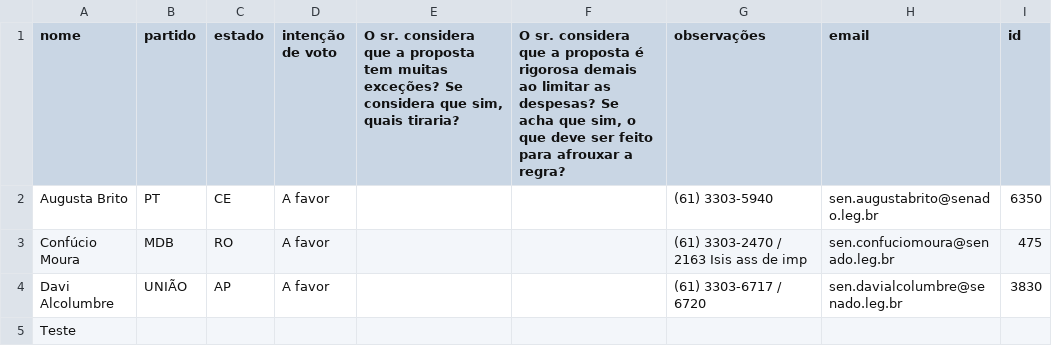
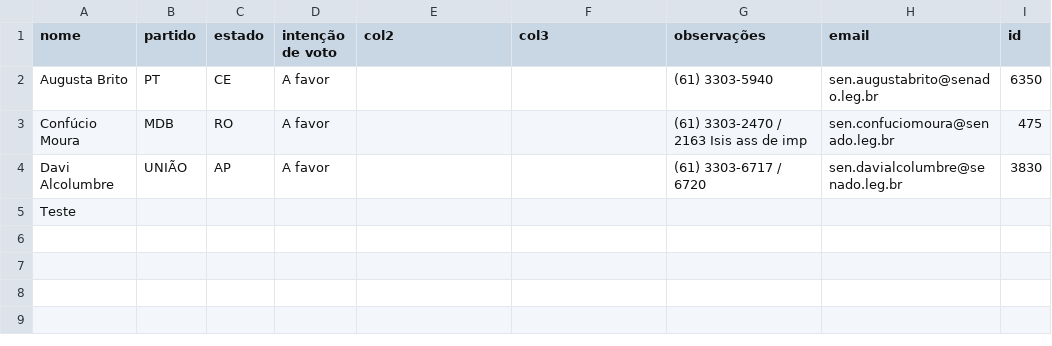
Before and after one commit to fhrsales/ecommerceATBL, a CSV file: produtos.csv, drawn as a sheet.

Commit message:
Atualização do arquivo CSV

```diff
--- a/produtos.csv
+++ b/produtos.csv
@@ -1,2 +1,2 @@
-"nome","partido","estado","intenção de voto","O sr. considera que a proposta tem muitas exceções? Se considera que sim, quais tiraria?","O sr. considera que a proposta é rigorosa demais ao limitar as despesas? Se acha que sim, o que deve ser feito para afrouxar a regra?","observações","email","id"
+"nome","partido","estado","intenção de voto","col2","col3","observações","email","id"
 "Augusta Brito","PT","CE","A favor","","","(61) 3303-5940  ","sen.augustabrito@senado.leg.br",6350
```
